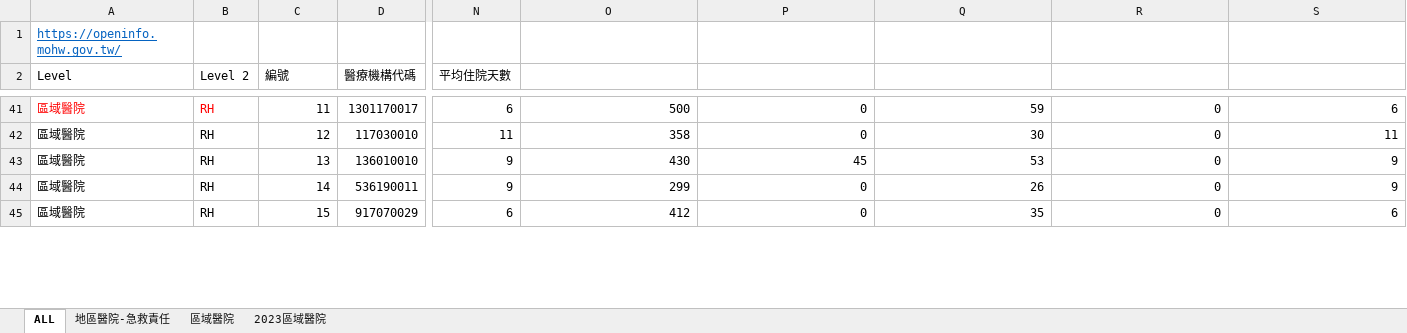
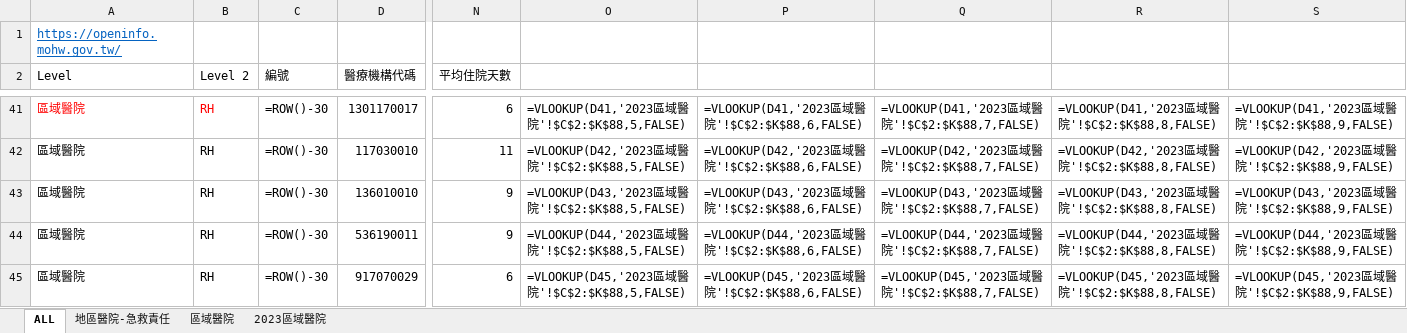
Before and after one commit to apriljeng-collab/ICU, an Excel workbook: Hospital_Chair_20240731_update.xlsx, sheet ALL, drawn as a sheet; only a part is shown, gaps mark what is left out; values as stored, in another font and other column widths than the file's, no borders; formulas without a stored value are shown as written; the diff covers the shown part only; the diff names each change by its address in the sheet, - before the commit and + after, or states it on an @@ line.

```diff
--- a/Hospital_Chair_20240731_update.xlsx (sheet ALL)
+++ b/Hospital_Chair_20240731_update.xlsx (sheet ALL)
-C41 (編號): 11
+C41 (編號): =ROW()-30
-O41: 500
+O41: =VLOOKUP(D41,'2023區域醫院'!$C$2:$K$88,5,FALSE)
-P41: 0
+P41: =VLOOKUP(D41,'2023區域醫院'!$C$2:$K$88,6,FALSE)
-Q41: 59
+Q41: =VLOOKUP(D41,'2023區域醫院'!$C$2:$K$88,7,FALSE)
-R41: 0
+R41: =VLOOKUP(D41,'2023區域醫院'!$C$2:$K$88,8,FALSE)
-S41: 6
+S41: =VLOOKUP(D41,'2023區域醫院'!$C$2:$K$88,9,FALSE)
-C42 (編號): 12
+C42 (編號): =ROW()-30
-O42: 358
+O42: =VLOOKUP(D42,'2023區域醫院'!$C$2:$K$88,5,FALSE)
-P42: 0
+P42: =VLOOKUP(D42,'2023區域醫院'!$C$2:$K$88,6,FALSE)
-Q42: 30
+Q42: =VLOOKUP(D42,'2023區域醫院'!$C$2:$K$88,7,FALSE)
-R42: 0
+R42: =VLOOKUP(D42,'2023區域醫院'!$C$2:$K$88,8,FALSE)
-S42: 11
+S42: =VLOOKUP(D42,'2023區域醫院'!$C$2:$K$88,9,FALSE)
-C43 (編號): 13
+C43 (編號): =ROW()-30
-O43: 430
+O43: =VLOOKUP(D43,'2023區域醫院'!$C$2:$K$88,5,FALSE)
-P43: 45
+P43: =VLOOKUP(D43,'2023區域醫院'!$C$2:$K$88,6,FALSE)
-Q43: 53
+Q43: =VLOOKUP(D43,'2023區域醫院'!$C$2:$K$88,7,FALSE)
-R43: 0
+R43: =VLOOKUP(D43,'2023區域醫院'!$C$2:$K$88,8,FALSE)
-S43: 9
+S43: =VLOOKUP(D43,'2023區域醫院'!$C$2:$K$88,9,FALSE)
-C44 (編號): 14
+C44 (編號): =ROW()-30
-O44: 299
+O44: =VLOOKUP(D44,'2023區域醫院'!$C$2:$K$88,5,FALSE)
-P44: 0
+P44: =VLOOKUP(D44,'2023區域醫院'!$C$2:$K$88,6,FALSE)
-Q44: 26
+Q44: =VLOOKUP(D44,'2023區域醫院'!$C$2:$K$88,7,FALSE)
-R44: 0
+R44: =VLOOKUP(D44,'2023區域醫院'!$C$2:$K$88,8,FALSE)
-S44: 9
+S44: =VLOOKUP(D44,'2023區域醫院'!$C$2:$K$88,9,FALSE)
-C45 (編號): 15
+C45 (編號): =ROW()-30
-O45: 412
+O45: =VLOOKUP(D45,'2023區域醫院'!$C$2:$K$88,5,FALSE)
-P45: 0
+P45: =VLOOKUP(D45,'2023區域醫院'!$C$2:$K$88,6,FALSE)
-Q45: 35
+Q45: =VLOOKUP(D45,'2023區域醫院'!$C$2:$K$88,7,FALSE)
-R45: 0
+R45: =VLOOKUP(D45,'2023區域醫院'!$C$2:$K$88,8,FALSE)
-S45: 6
+S45: =VLOOKUP(D45,'2023區域醫院'!$C$2:$K$88,9,FALSE)
```
Also changed, not shown: 3 added rows, 3 removed rows, 898 edited cells and cell formats elsewhere in this sheet, sheet 區域醫院, formulas that keep their value, 1 other file.
